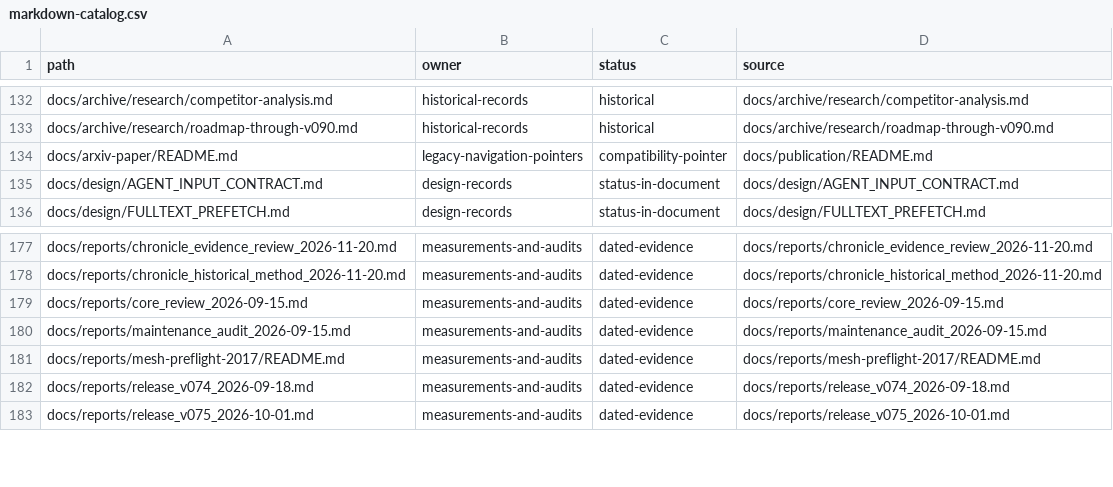
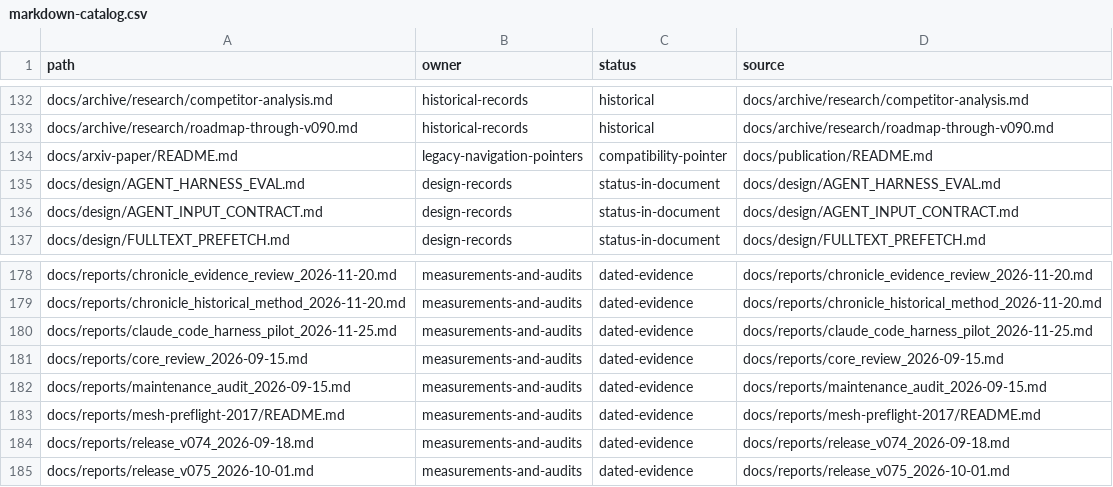
Before and after one commit to u9401066/pubmed-search-mcp, a CSV file: docs/reports/markdown-catalog.csv, drawn as a sheet; only a part is shown, gaps mark what is left out; the diff names each change by its address in the sheet, - before the commit and + after, or states it on an @@ line.

```diff
--- a/docs/reports/markdown-catalog.csv
+++ b/docs/reports/markdown-catalog.csv
+row 135: docs/design/AGENT_HARNESS_EVAL.md | design-records | status-in-document | docs/design/AGENT_HARNESS_EVAL.md
+row 180: docs/reports/claude_code_harness_pilot_2026-11-25.md | measurements-and-audits | dated-evidence | docs/reports/claude_code_harness_pilot_2026-11-25.md
```
Also changed, not shown: 4 other files.
